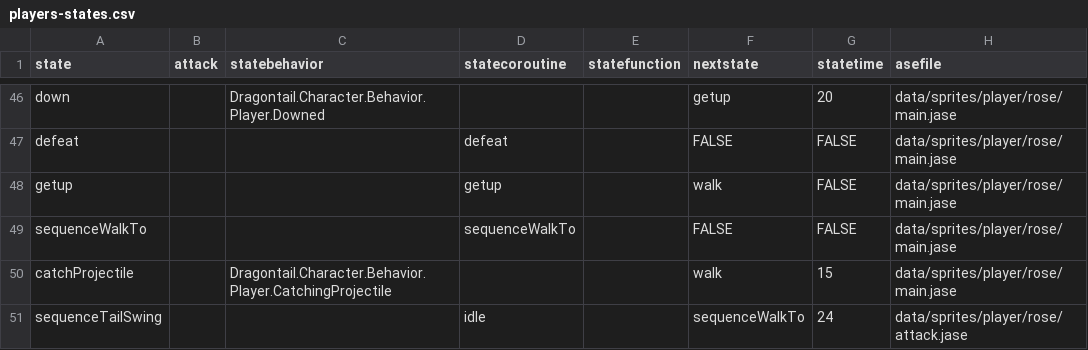
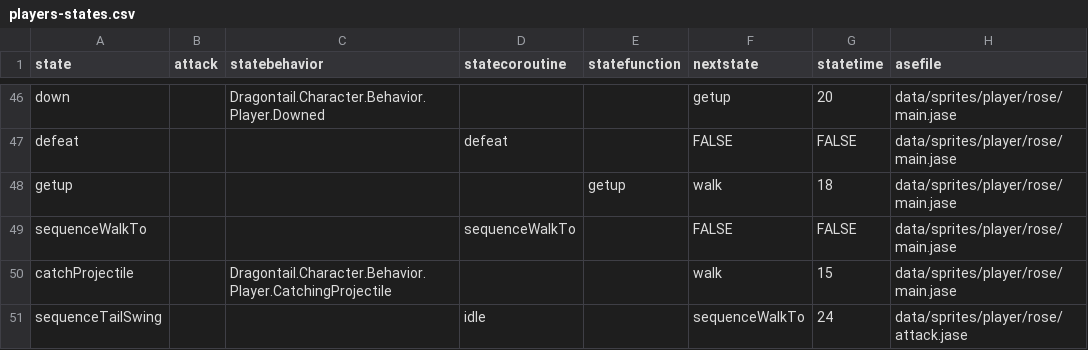
Before and after one commit to IoriBranford/dragontail, a CSV file: game/data/database/players-states.csv, drawn as a sheet; only a part is shown, gaps mark what is left out; the diff names each change by its address in the sheet, - before the commit and + after, or states it on an @@ line.

Commit message:
Make getup code a simple function

```diff
--- a/game/data/database/players-states.csv
+++ b/game/data/database/players-states.csv
-D48 (statecoroutine): getup
+D48 (statecoroutine): (empty)
-E48 (statefunction): (empty)
+E48 (statefunction): getup
-G48 (statetime): FALSE
+G48 (statetime): 18
```
Also changed, not shown: game/data/database/bandits-states.csv, game/data/database/players-winged-states.csv, 5 other files.
